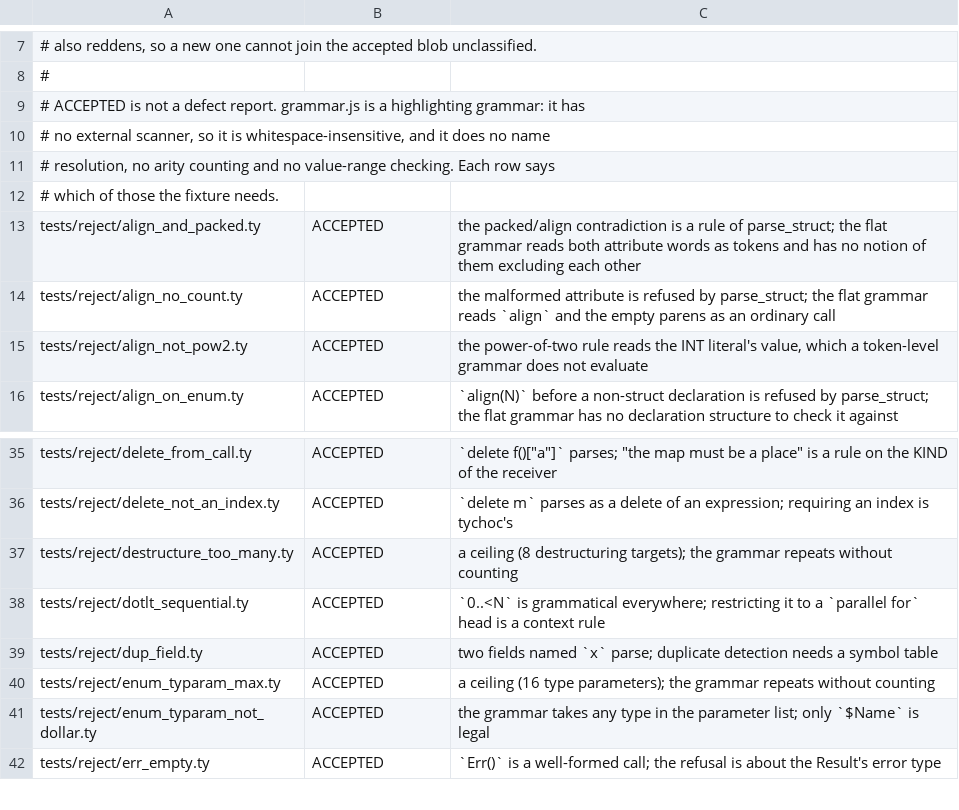
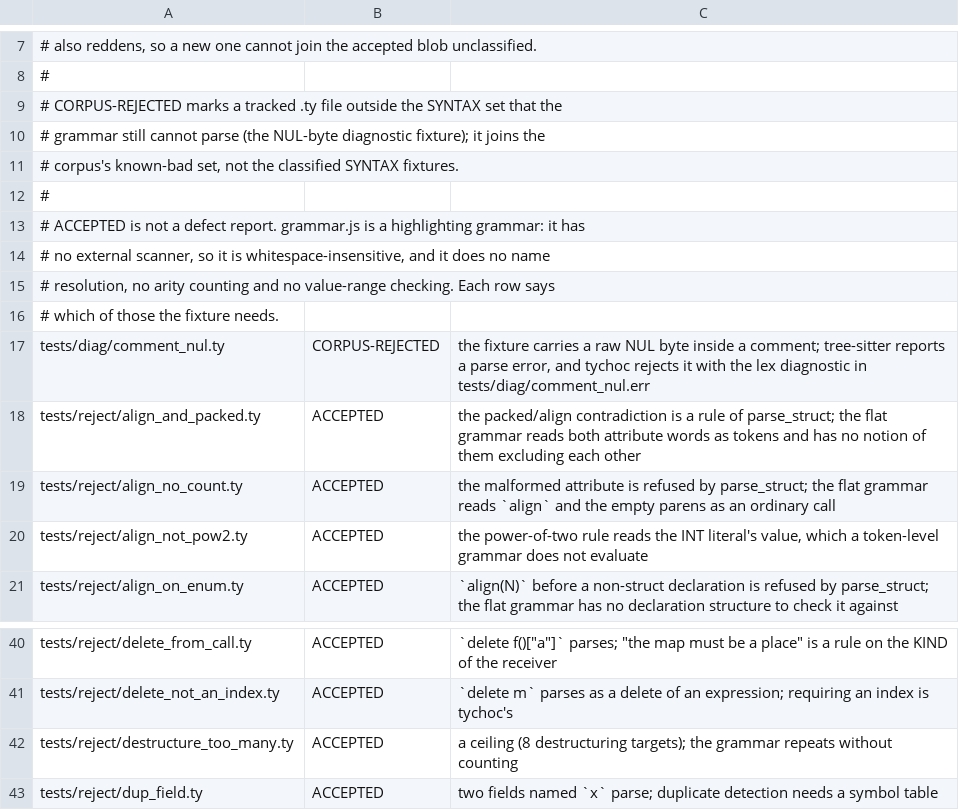
Before and after one commit to StefanVonRanda/tycho, a TSV file: editors/zed/syntax-coverage.tsv, drawn as a sheet; only a part is shown, gaps mark what is left out; the shorter side is filled out with more unchanged rows; removed rows and columns are numbered as before the commit, all else as after; the diff names each change by its address in the sheet, - before the commit and + after, or states it on an @@ line.

Commit message:
editors: drop the deleted dotlt fixture, record the NUL corpus file
2fc0b7e2 deleted tests/reject/dotlt_sequential.ty and its reject row but
left the ACCEPTED row in editors/zed/syntax-coverage.tsv, so the
exact-set leg reported a classified path that is no longer SYNTAX.

30a0a1c2 added tests/diag/comment_nul.ty, a tracked .ty file carrying a
raw NUL byte. The compiler rejects it with a lex diagnostic and
tree-sitter reports a parse error, but the coverage table only knew the
SYNTAX set, so the corpus lane saw an unexpected failure. Record it as
CORPUS-REJECTED: part of the corpus's known-bad set, not a classified
SYNTAX fixture. The script counts those rows as expected failures and
keeps them out of the SYNTAX exact-set diff.

make editors-check: ok, 7.4 s (1711 files; 6 REJECTED, 117 ACCEPTED,
1 CORPUS-REJECTED).

```diff
--- a/editors/zed/syntax-coverage.tsv
+++ b/editors/zed/syntax-coverage.tsv
+row 9: # CORPUS-REJECTED marks a tracked .ty file outside the SYNTAX set that the
+row 10: # grammar still cannot parse (the NUL-byte diagnostic fixture); it joins the
+row 11: # corpus's known-bad set, not the classified SYNTAX fixtures.
+row 12: #
+row 17: tests/diag/comment_nul.ty | CORPUS-REJECTED | the fixture carries a raw NUL byte inside a comment; tree-sitter reports a parse error, and tychoc rejects it with the lex diagnostic in tests/diag/comment_nul.err
-row 38: tests/reject/dotlt_sequential.ty | ACCEPTED | `0..<N` is grammatical everywhere; restricting it to a `parallel for` head is a context rule
```
Also changed, not shown: 1 other file.
